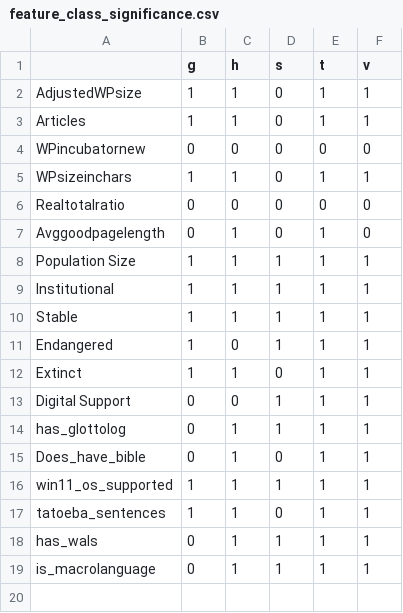
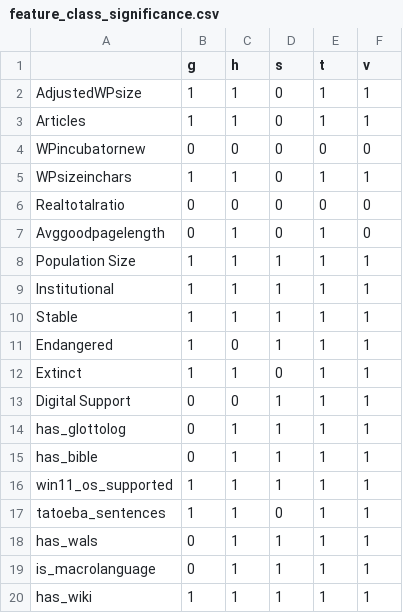
Before and after one commit to juhaszmartin/DLD, a CSV file: data/feature_class_significance.csv, drawn as a sheet.

```diff
--- a/data/feature_class_significance.csv
+++ b/data/feature_class_significance.csv
@@ -14,3 +14,3 @@ Digital Support   , 0, 0, 1, 1, 1
 has_glottolog     , 0, 1, 1, 1, 1
-Does_have_bible   , 0, 1, 0, 1, 1
+has_bible         , 0, 1, 1, 1, 1
 win11_os_supported, 1, 1, 1, 1, 1
@@ -19 +19,2 @@ has_wals          , 0, 1, 1, 1, 1
 is_macrolanguage  , 0, 1, 1, 1, 1
+has_wiki          , 1, 1, 1, 1, 1
```
Also changed, not shown: data/jw_availability_by_iso.csv, 4 other files.
